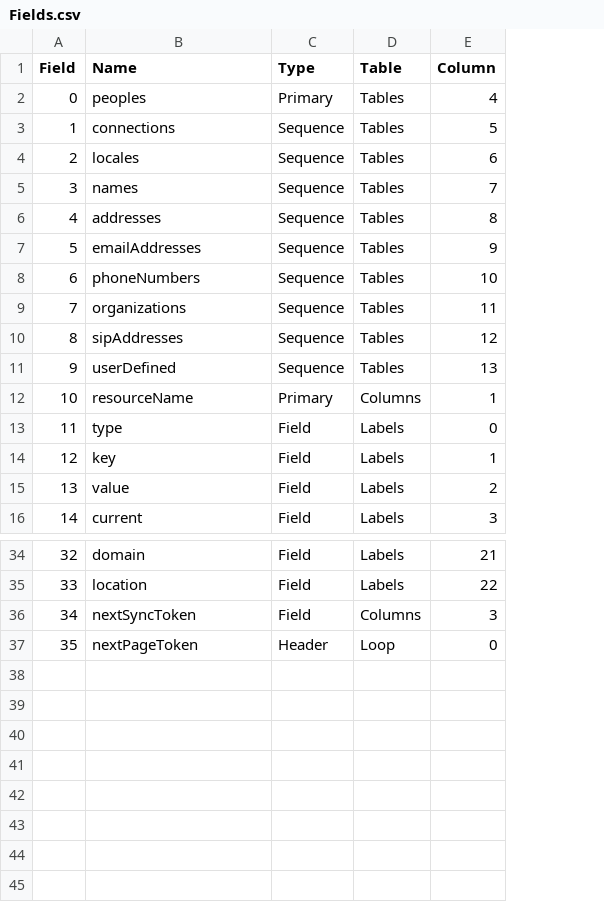
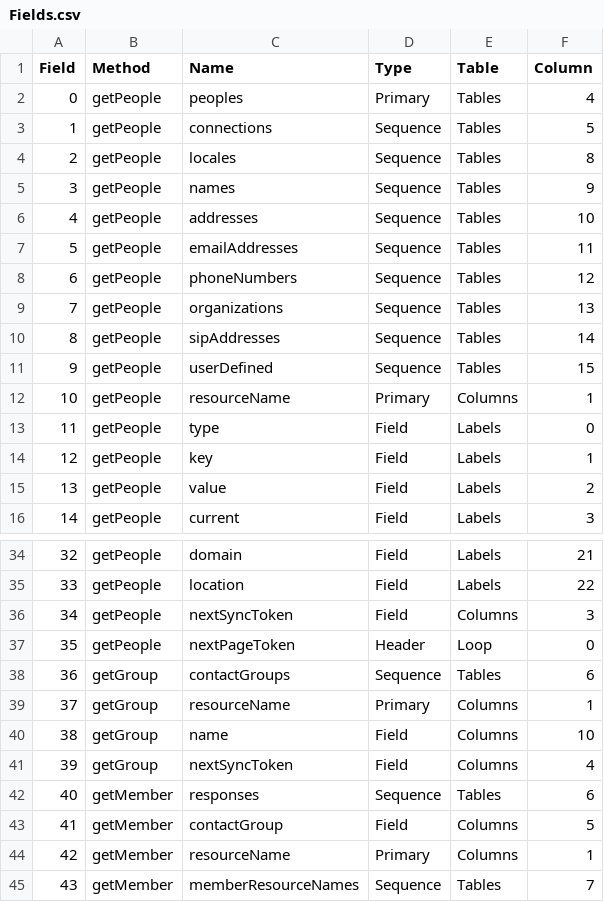
Before and after one commit to prrvchr/gContactOOo, a CSV file: gContactOOo/hsqldb/Fields.csv, drawn as a sheet; only a part is shown, gaps mark what is left out; addresses are those after the commit; the diff names each change by its address in the sheet, - before the commit and + after, or states it on an @@ line.

Commit message:
contactGroups integration

```diff
--- a/gContactOOo/hsqldb/Fields.csv
+++ b/gContactOOo/hsqldb/Fields.csv
+column B (Method), rows 2-16: all getPeople; rows 34-37: all getPeople
-F4 (Column): 6
+F4 (Column): 8
-F5 (Column): 7
+F5 (Column): 9
-F6 (Column): 8
+F6 (Column): 10
-F7 (Column): 9
+F7 (Column): 11
-F8 (Column): 10
+F8 (Column): 12
-F9 (Column): 11
+F9 (Column): 13
-F10 (Column): 12
+F10 (Column): 14
-F11 (Column): 13
+F11 (Column): 15
+row 38: 36 | getGroup | contactGroups | Sequence | Tables | 6
+row 39: 37 | getGroup | resourceName | Primary | Columns | 1
+row 40: 38 | getGroup | name | Field | Columns | 10
+row 41: 39 | getGroup | nextSyncToken | Field | Columns | 4
+row 42: 40 | getMember | responses | Sequence | Tables | 6
+row 43: 41 | getMember | contactGroup | Field | Columns | 5
+row 44: 42 | getMember | resourceName | Primary | Columns | 1
+row 45: 43 | getMember | memberResourceNames | Sequence | Tables | 7
```
Also changed, not shown: gContactOOo/hsqldb/TableColumn.csv, gContactOOo/hsqldb/Tables.csv, 22 other files.
